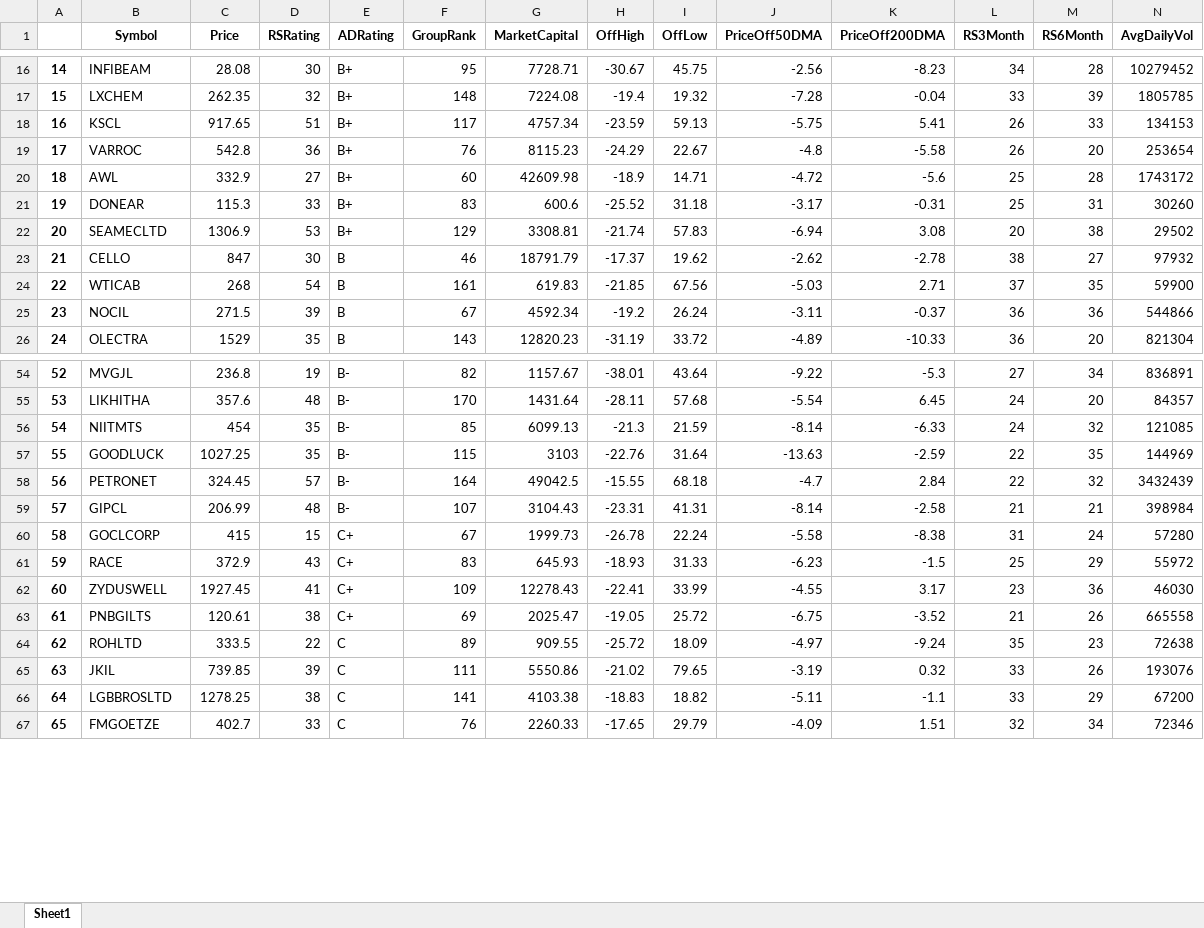
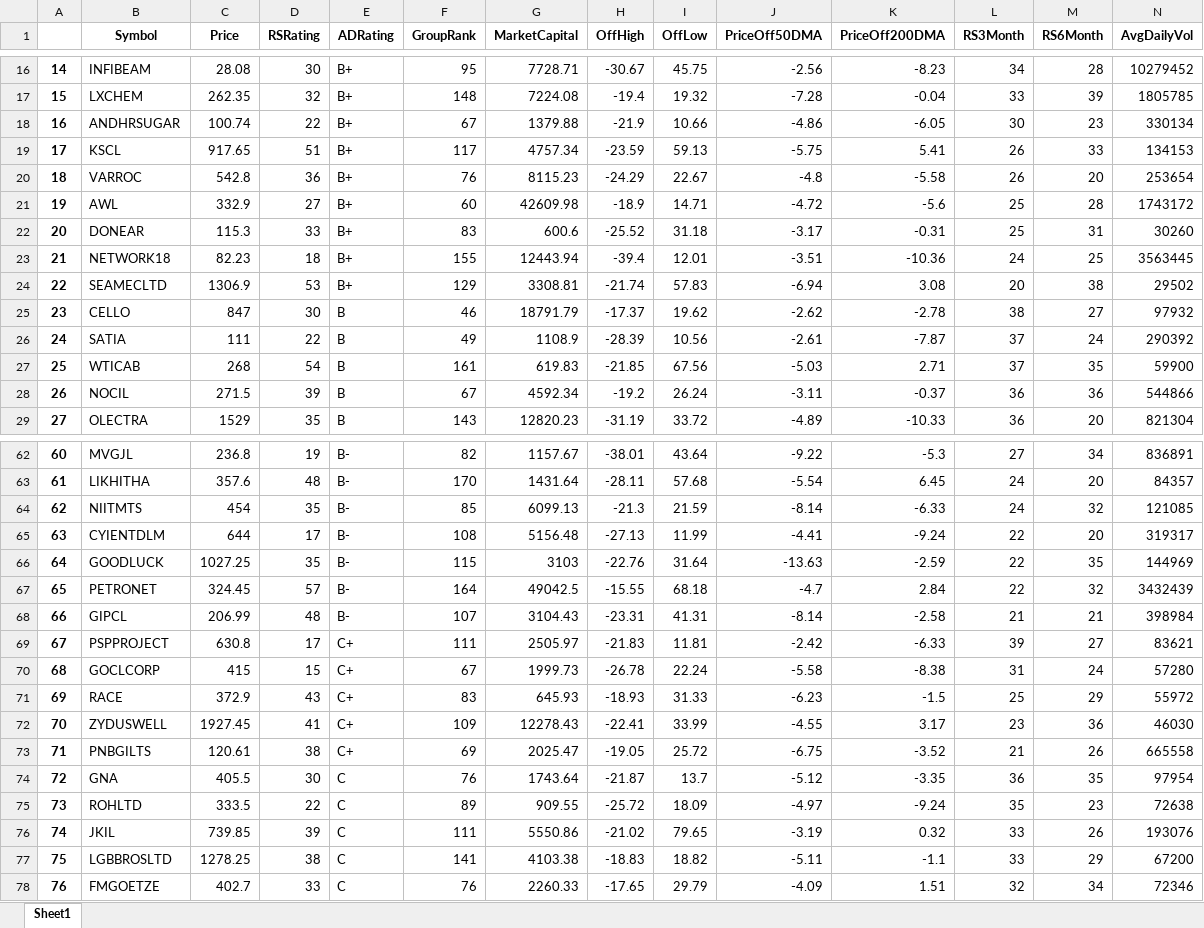
Before and after one commit to B-Mayur/msi-screen, an Excel workbook: 2024-11-12/4.Bad-RS3 Bad-RS6.xlsx, sheet Sheet1, drawn as a sheet; only a part is shown, gaps mark what is left out; values as stored, in another font and other column widths than the file's, no borders; addresses are those after the commit; rows hold the shown columns only; the diff covers the shown part only; the diff names each change by its address in the sheet, - before the commit and + after, or states it on an @@ line.

```diff
--- a/2024-11-12/4.Bad-RS3 Bad-RS6.xlsx (sheet Sheet1)
+++ b/2024-11-12/4.Bad-RS3 Bad-RS6.xlsx (sheet Sheet1)
+row 18: 16 | ANDHRSUGAR | 100.74 | 22 | B+ | 67 | 1379.88 | -21.9 | 10.66 | -4.86 | -6.05 | 30 | 23 | 330134
@@ column A renumbered from row 19 down @@
+row 23: 21 | NETWORK18 | 82.23 | 18 | B+ | 155 | 12443.94 | -39.4 | 12.01 | -3.51 | -10.36 | 24 | 25 | 3563445
+row 26: 24 | SATIA | 111 | 22 | B | 49 | 1108.9 | -28.39 | 10.56 | -2.61 | -7.87 | 37 | 24 | 290392
+row 65: 63 | CYIENTDLM | 644 | 17 | B- | 108 | 5156.48 | -27.13 | 11.99 | -4.41 | -9.24 | 22 | 20 | 319317
+row 69: 67 | PSPPROJECT | 630.8 | 17 | C+ | 111 | 2505.97 | -21.83 | 11.81 | -2.42 | -6.33 | 39 | 27 | 83621
+row 74: 72 | GNA | 405.5 | 30 | C | 76 | 1743.64 | -21.87 | 13.7 | -5.12 | -3.35 | 36 | 35 | 97954
```
Also changed, not shown: 11 added rows elsewhere in this sheet, 2024-11-12/1.Good-RS3 Good-RS6.xlsx, 2024-11-12/2.Good-RS3 Bad-RS6.xlsx, 6 other files.
